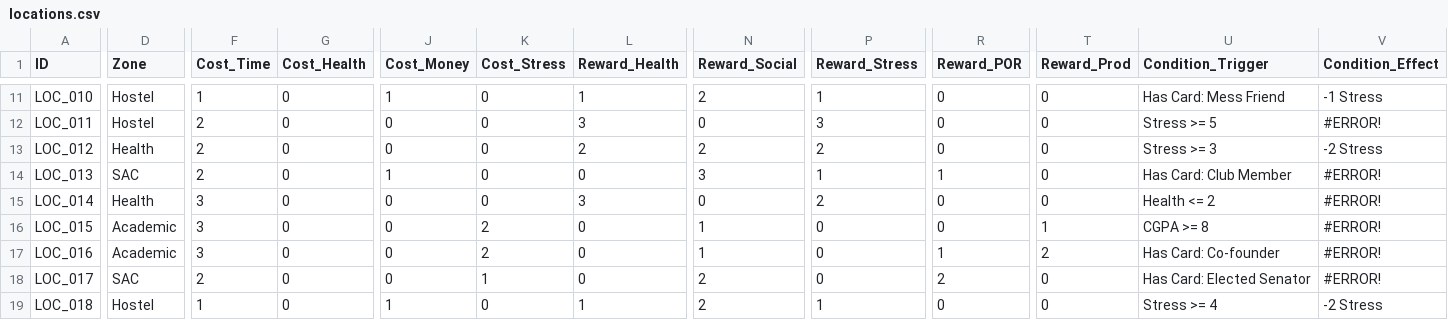
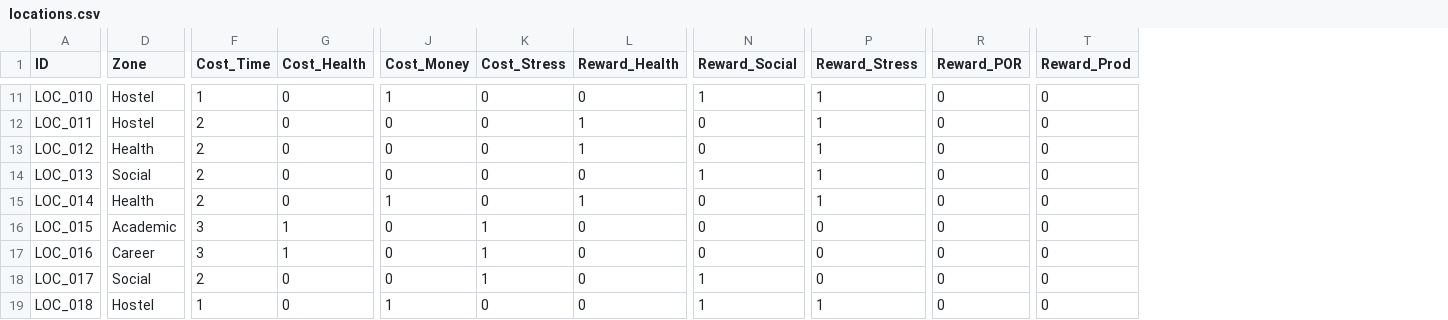
Before and after one commit to harshhv994/V4-26-06-, a CSV file: csv/locations.csv, drawn as a sheet; only a part is shown, gaps mark what is left out; the diff covers the shown part only; the diff names each change by its address in the sheet, - before the commit and + after, or states it on an @@ line.

```diff
--- a/csv/locations.csv
+++ b/csv/locations.csv
-column U (Condition_Trigger), rows 11-19: Has Card: Mess Friend | Stress >= 5 | Stress >= 3 | Has Card: Club Member | Health <= 2 | CGPA >= 8 | Has Card: Co-founder | Has Card: Elected Senator | Stress >= 4
-column V (Condition_Effect), rows 11-19: -1 Stress | #ERROR! | -2 Stress | #ERROR! | #ERROR! | #ERROR! | #ERROR! | #ERROR! | -2 Stress
-L11 (Reward_Health): 1
+L11 (Reward_Health): 0
-N11 (Reward_Social): 2
+N11 (Reward_Social): 1
-L12 (Reward_Health): 3
+L12 (Reward_Health): 1
-P12 (Reward_Stress): 3
+P12 (Reward_Stress): 1
-L13 (Reward_Health): 2
+L13 (Reward_Health): 1
-N13 (Reward_Social): 2
+N13 (Reward_Social): 0
-P13 (Reward_Stress): 2
+P13 (Reward_Stress): 1
-D14 (Zone): SAC
+D14 (Zone): Social
-J14 (Cost_Money): 1
+J14 (Cost_Money): 0
-N14 (Reward_Social): 3
+N14 (Reward_Social): 1
-R14 (Reward_POR): 1
+R14 (Reward_POR): 0
-F15 (Cost_Time): 3
+F15 (Cost_Time): 2
-J15 (Cost_Money): 0
+J15 (Cost_Money): 1
-L15 (Reward_Health): 3
+L15 (Reward_Health): 1
-P15 (Reward_Stress): 2
+P15 (Reward_Stress): 1
-G16:G17 (Cost_Health): 0
+G16:G17 (Cost_Health): 1
-K16:K17 (Cost_Stress): 2
+K16:K17 (Cost_Stress): 1
-N16:N17 (Reward_Social): 1
+N16:N17 (Reward_Social): 0
-T16 (Reward_Prod): 1
+T16 (Reward_Prod): 0
-D17 (Zone): Academic
+D17 (Zone): Career
-R17 (Reward_POR): 1
+R17 (Reward_POR): 0
-T17 (Reward_Prod): 2
+T17 (Reward_Prod): 0
-D18 (Zone): SAC
+D18 (Zone): Social
-N18:N19 (Reward_Social): 2
+N18:N19 (Reward_Social): 1
-R18 (Reward_POR): 2
+R18 (Reward_POR): 0
-L19 (Reward_Health): 1
+L19 (Reward_Health): 0
```
Also changed, not shown: 46 edited cells elsewhere in this file, csv/POR.csv, csv/friction.csv, 8 other files.
